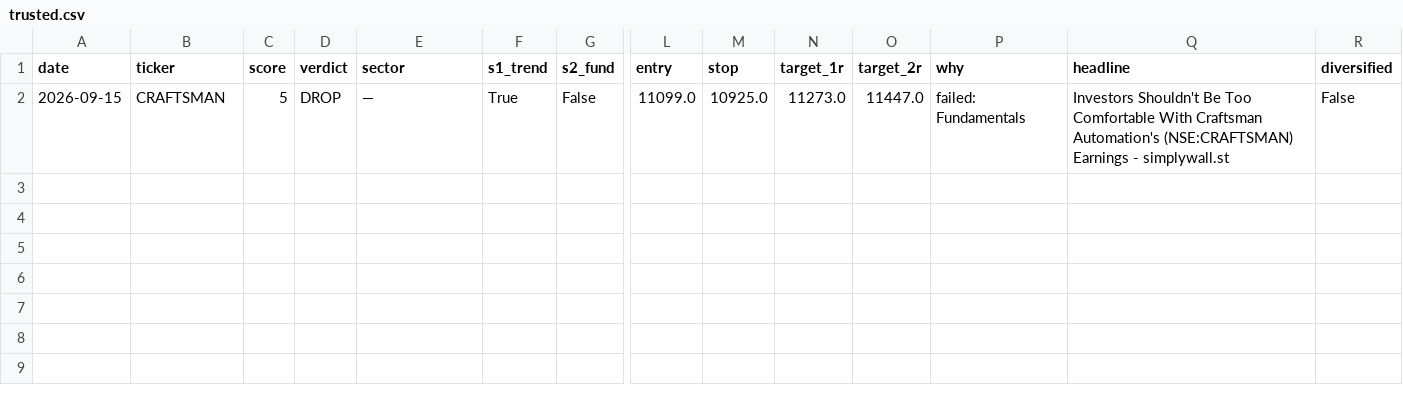
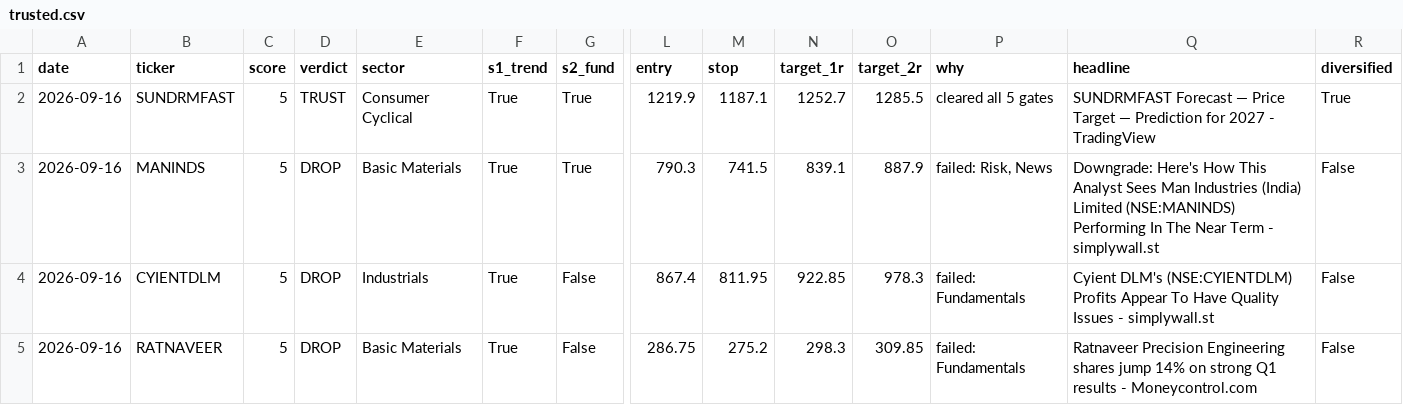
Before and after one commit to compukidsdgp-creator/stock-picker, a CSV file: data/trusted.csv, drawn as a sheet; only a part is shown, gaps mark what is left out; addresses are those after the commit; rows hold the shown columns only; the diff names each change by its address in the sheet, - before the commit and + after, or states it on an @@ line.

```diff
--- a/data/trusted.csv
+++ b/data/trusted.csv
+row 2: 2026-09-16 | SUNDRMFAST | 5 | TRUST | Consumer Cyclical | True | True | 1219.9 | 1187.1 | 1252.7 | 1285.5 | cleared all 5 gates | SUNDRMFAST Forecast — Price Target — Prediction for 2027 - TradingView | True
+row 3: 2026-09-16 | MANINDS | 5 | DROP | Basic Materials | True | True | 790.3 | 741.5 | 839.1 | 887.9 | failed: Risk, News | Downgrade: Here's How This Analyst Sees Man Industries (India) Limited (NSE:MANINDS) Performing In The Near Term - simplywall.st | False
-A4 (date): 2026-09-15
+A4 (date): 2026-09-16
-B4 (ticker): CRAFTSMAN
+B4 (ticker): CYIENTDLM
-E4 (sector): —
+E4 (sector): Industrials
-L4 (entry): 11099.0
+L4 (entry): 867.4
-M4 (stop): 10925.0
+M4 (stop): 811.95
-N4 (target_1r): 11273.0
+N4 (target_1r): 922.85
-O4 (target_2r): 11447.0
+O4 (target_2r): 978.3
-Q4 (headline): Investors Shouldn't Be Too Comfortable With Craftsman Automation's (NSE:CRAFTSMAN) Earnings - simplywall.st
+Q4 (headline): Cyient DLM's (NSE:CYIENTDLM) Profits Appear To Have Quality Issues - simplywall.st
+row 5: 2026-09-16 | RATNAVEER | 5 | DROP | Basic Materials | True | False | 286.75 | 275.2 | 298.3 | 309.85 | failed: Fundamentals | Ratnaveer Precision Engineering shares jump 14% on strong Q1 results - Moneycontrol.com | False
```
Also changed, not shown: data/latest.csv.
